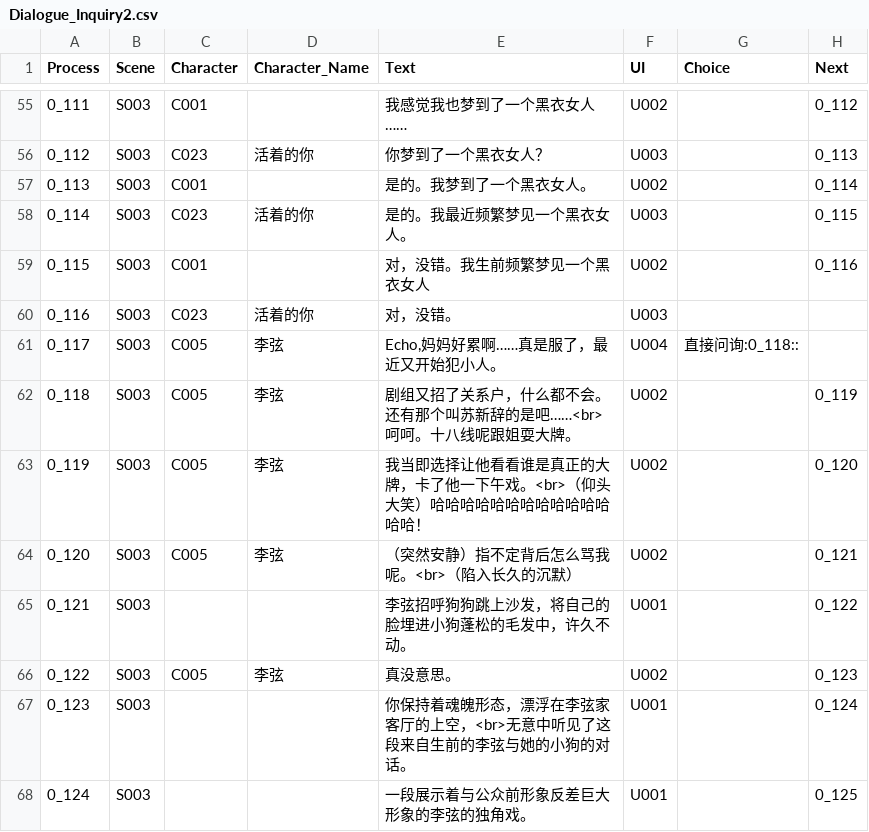
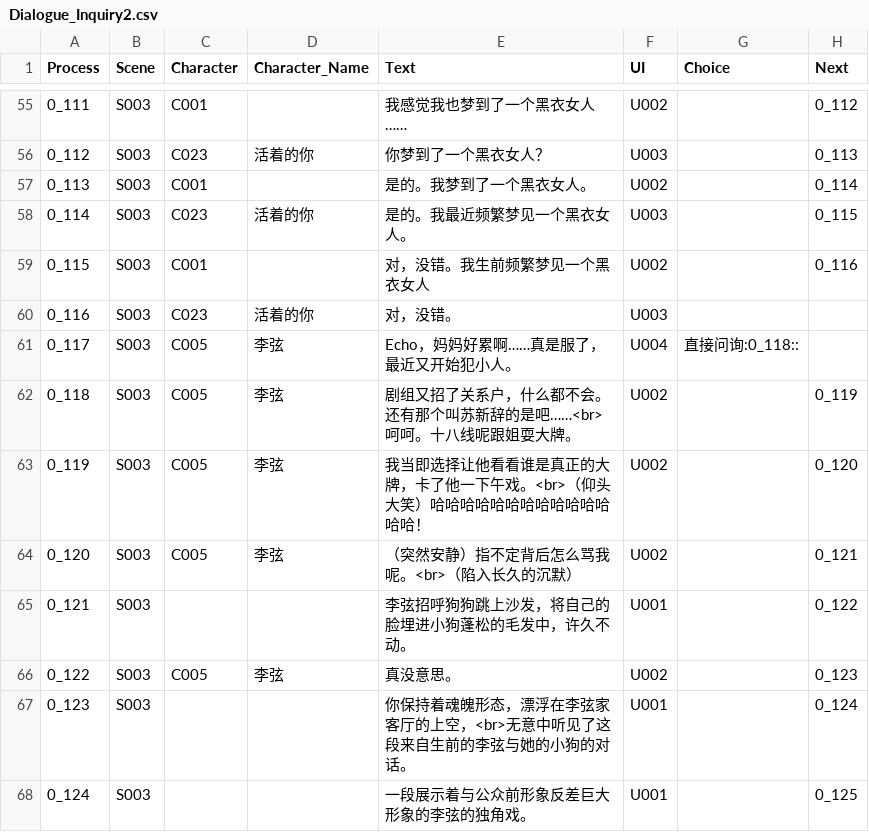
Before and after one commit to sols1st/GreenHandProject, a CSV file: Assets/Resources/CSV/Dialogue_Inquiry2.csv, drawn as a sheet; only a part is shown, gaps mark what is left out.

Commit message:
update csv

```diff
--- a/Assets/Resources/CSV/Dialogue_Inquiry2.csv
+++ b/Assets/Resources/CSV/Dialogue_Inquiry2.csv
@@ -60,3 +60,3 @@
 0_116,S003,C023,活着的你,对，没错。,U003,,
-0_117,S003,C005,李弦,"Echo,妈妈好累啊……真是服了，最近又开始犯小人。",U004,直接问询:0_118::,
+0_117,S003,C005,李弦,Echo，妈妈好累啊……真是服了，最近又开始犯小人。,U004,直接问询:0_118::,
 0_118,S003,C005,李弦,剧组又招了关系户，什么都不会。还有那个叫苏新辞的是吧……<br>呵呵。十八线呢跟姐耍大牌。,U002,,0_119
```
